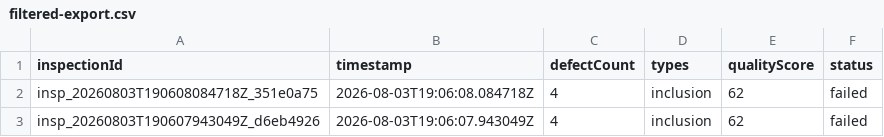
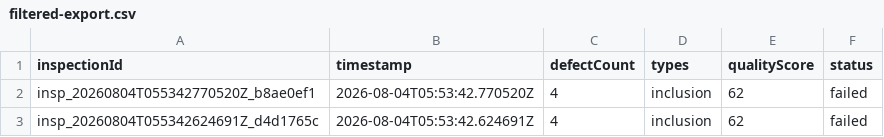
Before and after one commit to legion2440/inspect-vision, a CSV file: docs/evidence/api-bonuses/filtered-export.csv, drawn as a sheet.

Commit message:
fix(app): harden setup and inspection workflows

```diff
--- a/docs/evidence/api-bonuses/filtered-export.csv
+++ b/docs/evidence/api-bonuses/filtered-export.csv
@@ -1,3 +1,3 @@
 inspectionId,timestamp,defectCount,types,qualityScore,status
-insp_20260803T190608084718Z_351e0a75,2026-08-03T19:06:08.084718Z,4,inclusion,62,failed
-insp_20260803T190607943049Z_d6eb4926,2026-08-03T19:06:07.943049Z,4,inclusion,62,failed
+insp_20260804T055342770520Z_b8ae0ef1,2026-08-04T05:53:42.770520Z,4,inclusion,62,failed
+insp_20260804T055342624691Z_d4d1765c,2026-08-04T05:53:42.624691Z,4,inclusion,62,failed
```
Also changed, not shown: 35 other files.
